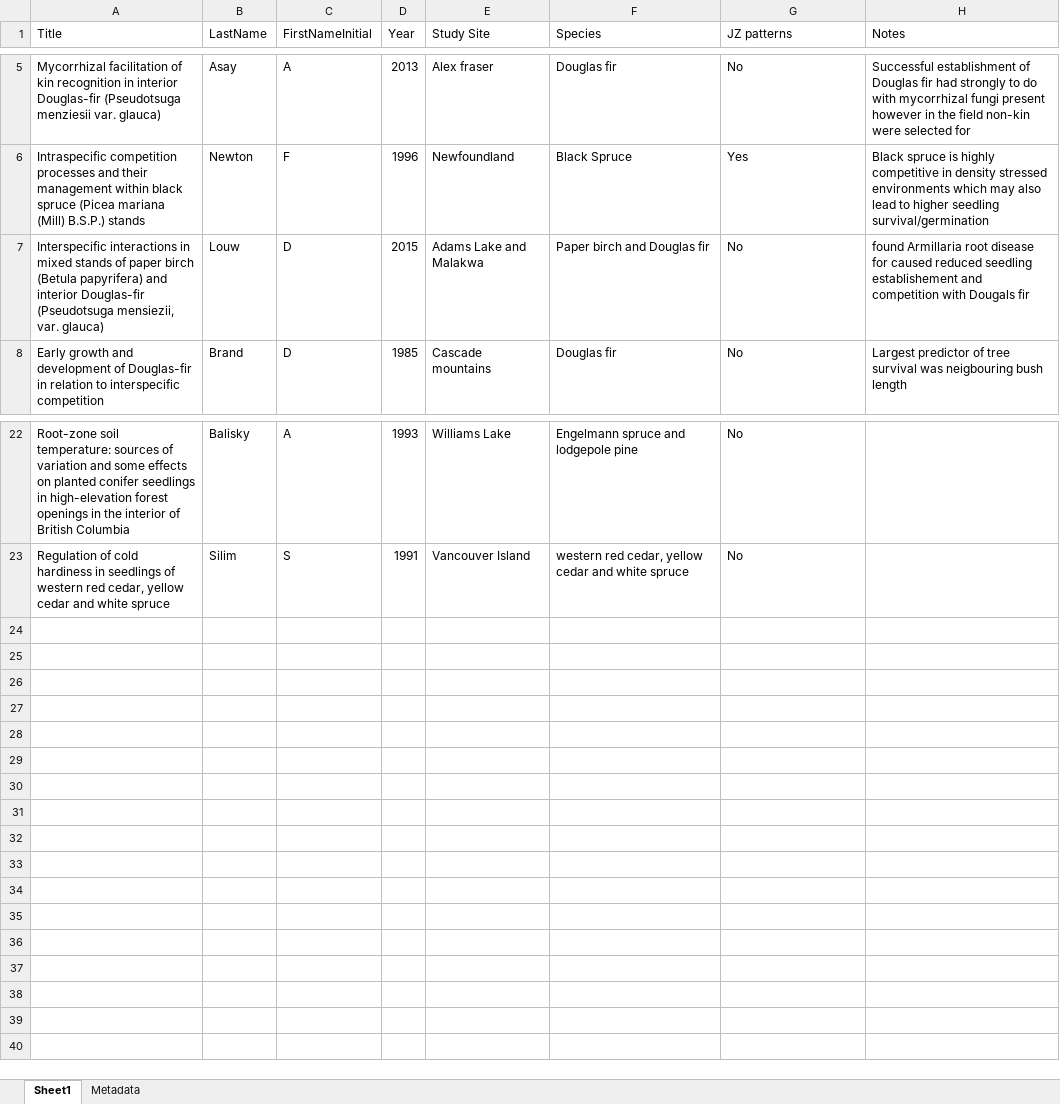
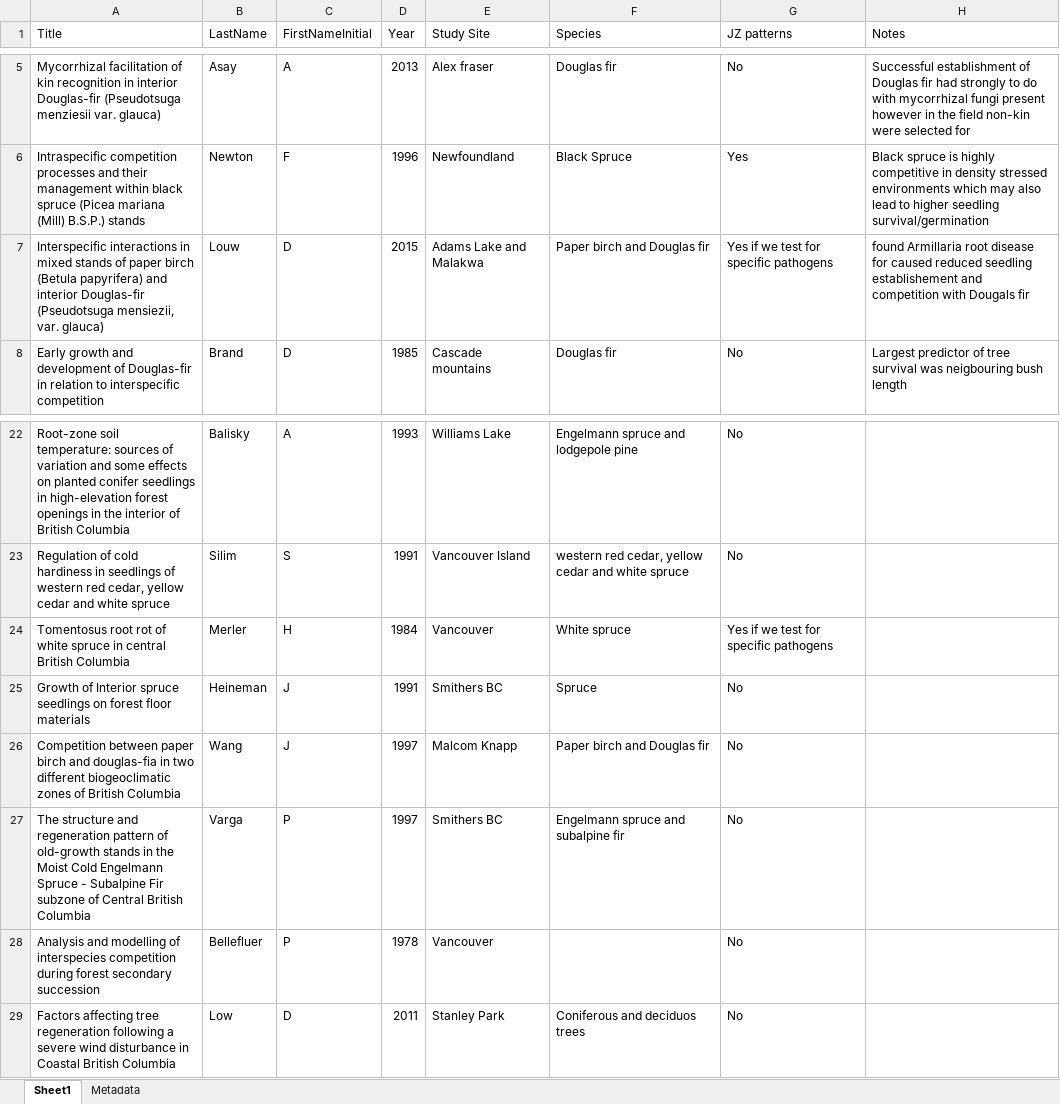
Before and after one commit to temporalecologylab/coexistBCforests, an Excel workbook: notes/Theses_literature_search.xlsx, sheet Sheet1, drawn as a sheet; only a part is shown, gaps mark what is left out; values as stored, in another font and other column widths than the file's, no borders; the diff names each change by its address in the sheet, - before the commit and + after, or states it on an @@ line.

Commit message:
new

```diff
--- a/notes/Theses_literature_search.xlsx (sheet Sheet1)
+++ b/notes/Theses_literature_search.xlsx (sheet Sheet1)
-G7 (JZ patterns): No
+G7 (JZ patterns): Yes if we test for specific pathogens
+row 24: Tomentosus root rot of white spruce in central British Columbia | Merler | H | 1984 | Vancouver | White spruce | Yes if we test for specific pathogens
+row 25: Growth of Interior spruce seedlings on forest floor materials | Heineman | J | 1991 | Smithers BC | Spruce | No
+row 26: Competition between paper birch and douglas-fia in two different biogeoclimatic zones of British Columbia | Wang | J | 1997 | Malcom Knapp | Paper birch and Douglas fir | No
+row 27: The structure and regeneration pattern of old-growth stands in the Moist Cold Engelmann Spruce - Subalpine Fir subzone of Central British Columbia | Varga | P | 1997 | Smithers BC | Engelmann spruce and subalpine fir | No
+row 28: Analysis and modelling of interspecies competition during forest secondary succession | Bellefluer | P | 1978 | Vancouver |  | No
+row 29: Factors affecting tree regeneration following a severe wind disturbance in Coastal British Columbia | Low | D | 2011 | Stanley Park | Coniferous and deciduos trees | No
```
Also changed, not shown: sheet Metadata.
